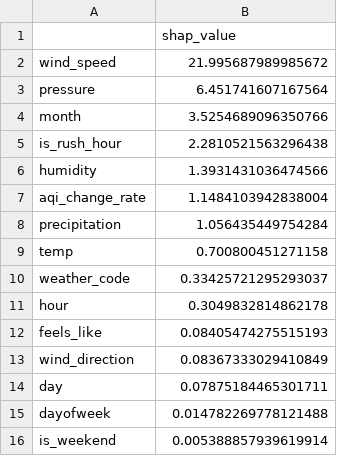
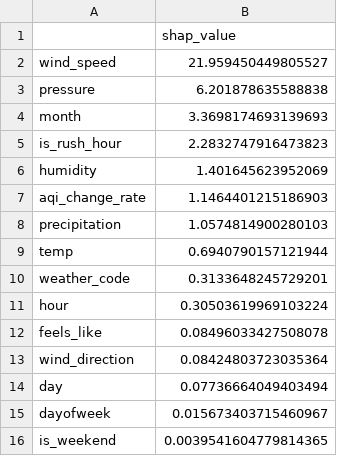
Before and after one commit to FaiqaRashid99/aqi-predictor, a CSV file: models/shap_importance.csv, drawn as a sheet.

```diff
--- a/models/shap_importance.csv
+++ b/models/shap_importance.csv
@@ -1,16 +1,16 @@
 ,shap_value
-wind_speed,21.995687989985672
-pressure,6.451741607167564
-month,3.5254689096350766
-is_rush_hour,2.2810521563296438
-humidity,1.3931431036474566
-aqi_change_rate,1.1484103942838004
-precipitation,1.056435449754284
-temp,0.700800451271158
-weather_code,0.33425721295293037
-hour,0.3049832814862178
-feels_like,0.08405474275515193
-wind_direction,0.08367333029410849
-day,0.07875184465301711
-dayofweek,0.014782269778121488
-is_weekend,0.005388857939619914
+wind_speed,21.959450449805527
+pressure,6.201878635588838
+month,3.3698174693139693
+is_rush_hour,2.2832747916473823
+humidity,1.401645623952069
+aqi_change_rate,1.1464401215186903
+precipitation,1.0574814900280103
+temp,0.6940790157121944
+weather_code,0.3133648245729201
+hour,0.30503619969103224
+feels_like,0.08496033427508078
+wind_direction,0.08424803723035364
+day,0.07736664049403494
+dayofweek,0.015673403715460967
+is_weekend,0.0039541604779814365
```
Also changed, not shown: 1 other file.
